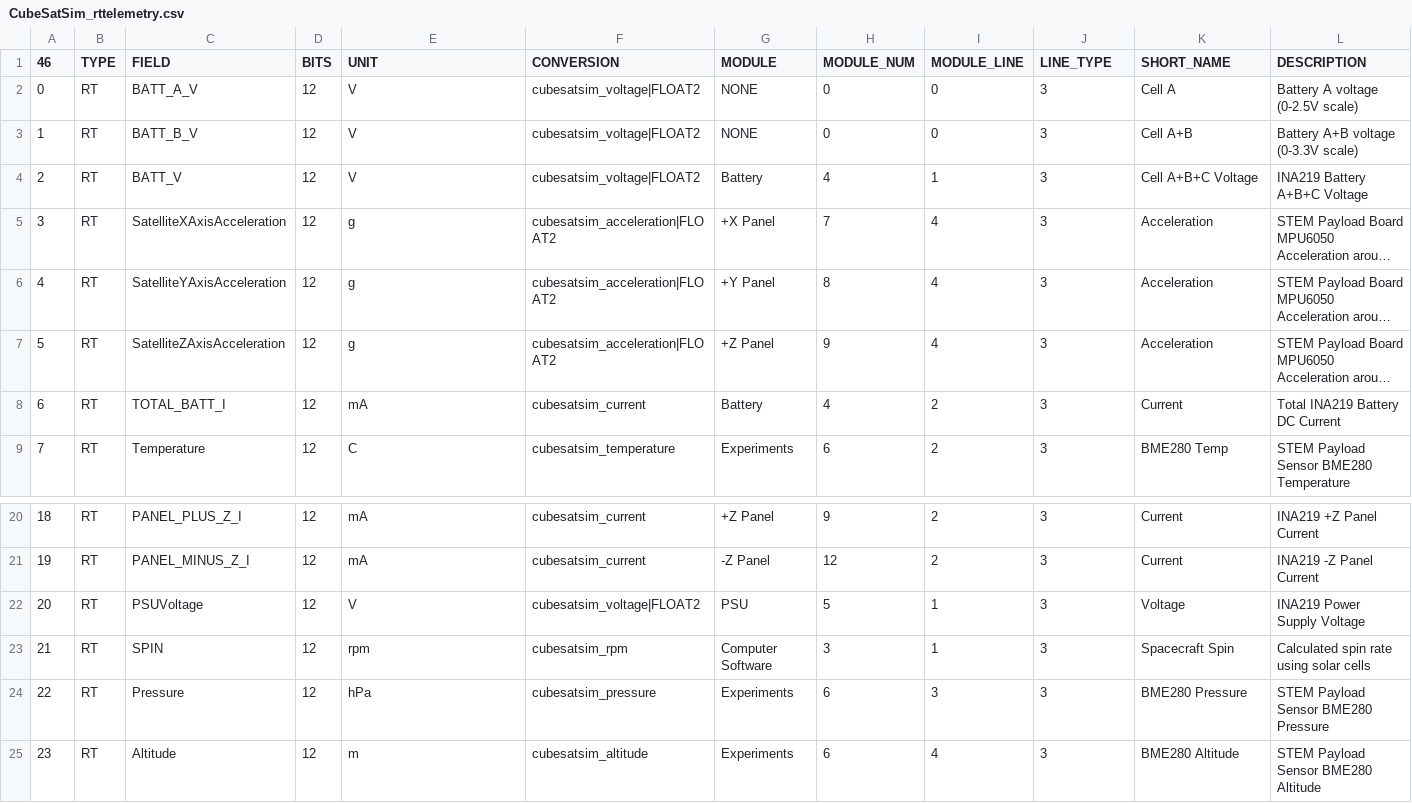
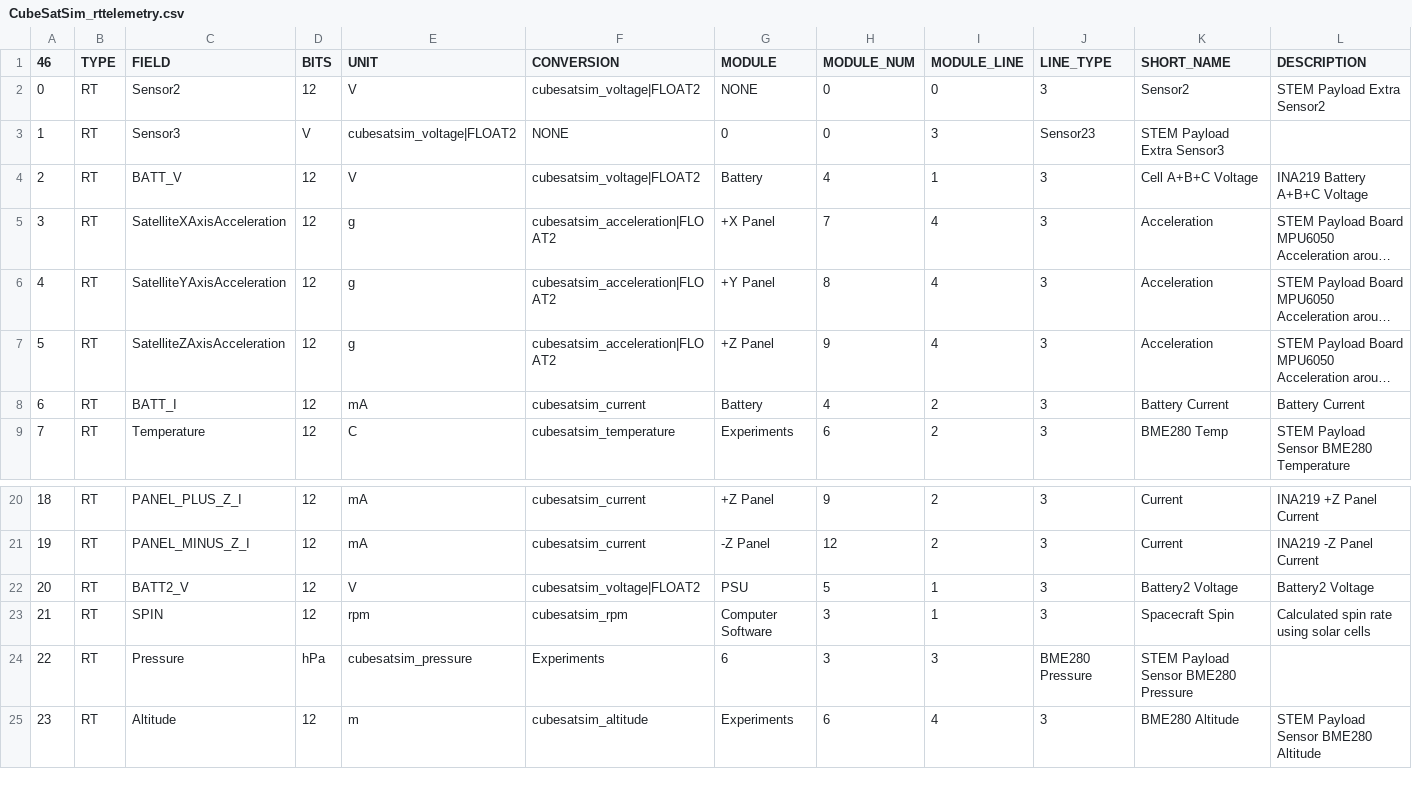
Before and after one commit to alanbjohnston/CubeSatSim, a CSV file: spacecraft/FoxTelem_1.13e/CubeSatSim_rttelemetry.csv, drawn as a sheet; only a part is shown, gaps mark what is left out; long unchanged cells end in …; the diff covers the shown part only; the diff names each change by its address in the sheet, - before the commit and + after, or states it on an @@ line.

Commit message:
Update CubeSatSim_rttelemetry.csv added Sensor2 and 3

```diff
--- a/spacecraft/FoxTelem_1.13e/CubeSatSim_rttelemetry.csv
+++ b/spacecraft/FoxTelem_1.13e/CubeSatSim_rttelemetry.csv
-C2 (FIELD): BATT_A_V
+C2 (FIELD): Sensor2
-K2 (SHORT_NAME): Cell A
+K2 (SHORT_NAME): Sensor2
-L2 (DESCRIPTION): Battery A voltage (0-2.5V scale)
+L2 (DESCRIPTION): STEM Payload Extra Sensor2
-C3 (FIELD): BATT_B_V
+C3 (FIELD): Sensor3
-D3 (BITS): 12
+D3 (BITS): V
-E3 (UNIT): V
+E3 (UNIT): cubesatsim_voltage|FLOAT2
-F3 (CONVERSION): cubesatsim_voltage|FLOAT2
+F3 (CONVERSION): NONE
-G3 (MODULE): NONE
+G3 (MODULE): 0
-I3 (MODULE_LINE): 0
+I3 (MODULE_LINE): 3
-J3 (LINE_TYPE): 3
+J3 (LINE_TYPE): Sensor23
-K3 (SHORT_NAME): Cell A+B
+K3 (SHORT_NAME): STEM Payload Extra Sensor3
-L3 (DESCRIPTION): Battery A+B voltage (0-3.3V scale)
+L3 (DESCRIPTION): (empty)
-C8 (FIELD): TOTAL_BATT_I
+C8 (FIELD): BATT_I
-K8 (SHORT_NAME): Current
+K8 (SHORT_NAME): Battery Current
-L8 (DESCRIPTION): Total INA219 Battery DC Current
+L8 (DESCRIPTION): Battery Current
-C22 (FIELD): PSUVoltage
+C22 (FIELD): BATT2_V
-K22 (SHORT_NAME): Voltage
+K22 (SHORT_NAME): Battery2 Voltage
-L22 (DESCRIPTION): INA219 Power Supply Voltage
+L22 (DESCRIPTION): Battery2 Voltage
-D24 (BITS): 12
+D24 (BITS): hPa
-E24 (UNIT): hPa
+E24 (UNIT): cubesatsim_pressure
-F24 (CONVERSION): cubesatsim_pressure
+F24 (CONVERSION): Experiments
-G24 (MODULE): Experiments
+G24 (MODULE): 6
-H24 (MODULE_NUM): 6
+H24 (MODULE_NUM): 3
-J24 (LINE_TYPE): 3
+J24 (LINE_TYPE): BME280 Pressure
-K24 (SHORT_NAME): BME280 Pressure
+K24 (SHORT_NAME): STEM Payload Sensor BME280 Pressure
-L24 (DESCRIPTION): STEM Payload Sensor BME280 Pressure
+L24 (DESCRIPTION): (empty)
```
Also changed, not shown: 8 edited cells elsewhere in this file.
